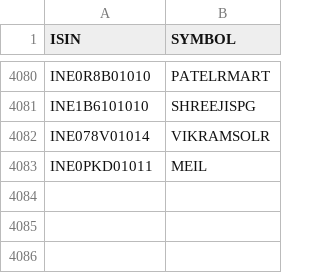
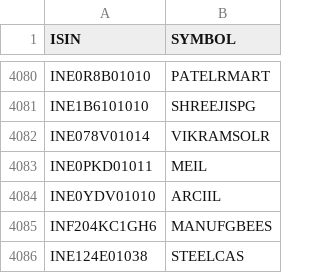
Before and after one commit to BennyThadikaran/eod2_utils, a CSV file: src/actions/isin.csv, drawn as a sheet; only a part is shown, gaps mark what is left out; the diff names each change by its address in the sheet, - before the commit and + after, or states it on an @@ line.

Commit message:
Updated actions database upto 29th Aug 2025

```diff
--- a/src/actions/isin.csv
+++ b/src/actions/isin.csv
+row 4084: INE0YDV01010 | ARCIIL
+row 4085: INF204KC1GH6 | MANUFGBEES
+row 4086: INE124E01038 | STEELCAS
```
Also changed, not shown: 2 other files.
